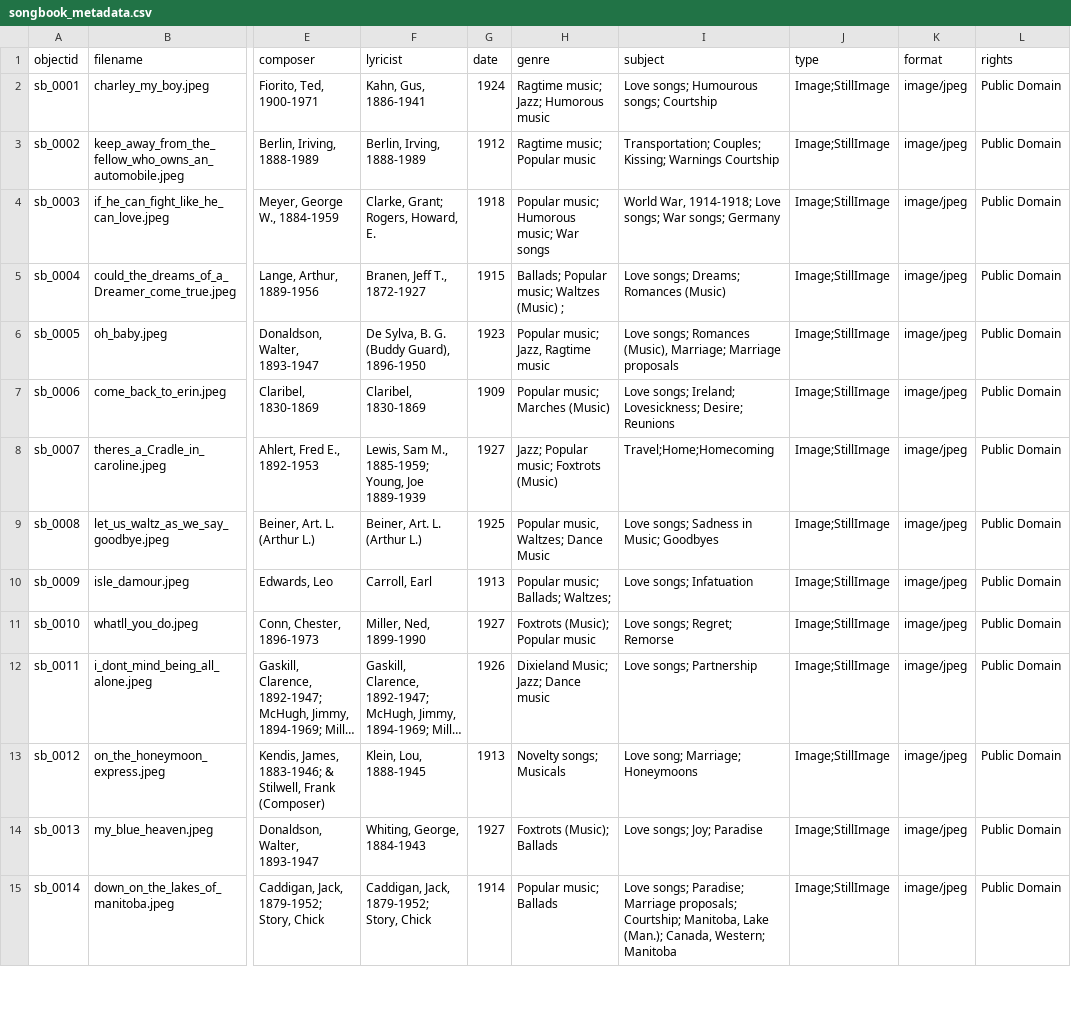
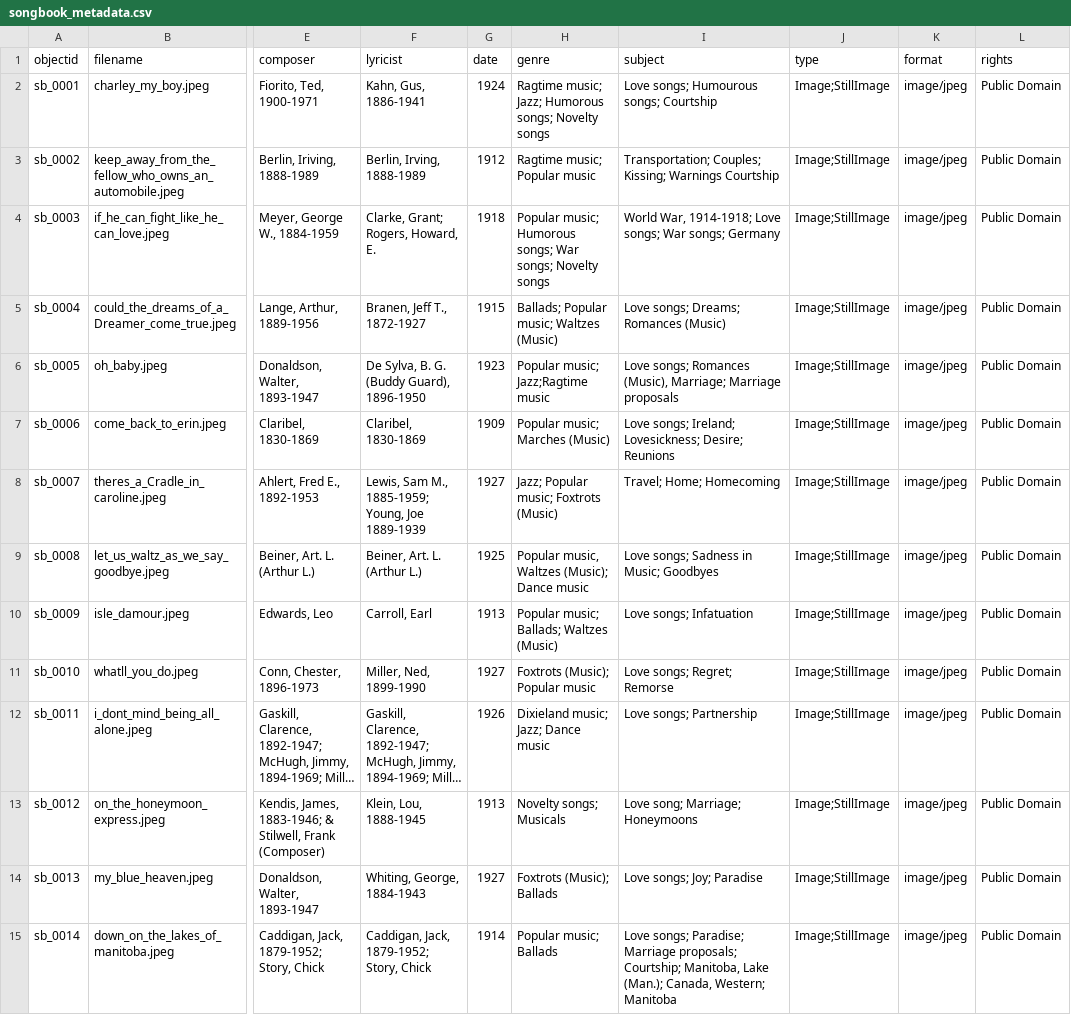
Before and after one commit to JRShephard/Songs-of-the-Early-to-Mid-Nineteenth-Century, a CSV file: _data/songbook_metadata.csv, drawn as a sheet; only a part is shown, gaps mark what is left out; long unchanged cells end in …; the diff covers the shown part only; the diff names each change by its address in the sheet, - before the commit and + after, or states it on an @@ line.

Commit message:
Add files via upload

```diff
--- a/_data/songbook_metadata.csv
+++ b/_data/songbook_metadata.csv
-H2 (genre): Ragtime music; Jazz; Humorous music
+H2 (genre): Ragtime music; Jazz; Humorous songs; Novelty songs
-H4 (genre): …music; Humorous music; War songs
+H4 (genre): …music; Humorous songs; War songs; Novelty songs
-H5 (genre): Ballads; Popular music; Waltzes (Music) ;
+H5 (genre): Ballads; Popular music; Waltzes (Music)
-H6 (genre): Popular music; Jazz, Ragtime music
+H6 (genre): Popular music; Jazz;Ragtime music
-I8 (subject): Travel;Home;Homecoming
+I8 (subject): Travel; Home; Homecoming
-H9 (genre): Popular music, Waltzes; Dance Music
+H9 (genre): Popular music, Waltzes (Music); Dance music
-H10 (genre): Popular music; Ballads; Waltzes;
+H10 (genre): Popular music; Ballads; Waltzes (Music)
-H12 (genre): Dixieland Music; Jazz; Dance music
+H12 (genre): Dixieland music; Jazz; Dance music
```
Also changed, not shown: 8 edited cells elsewhere in this file.
